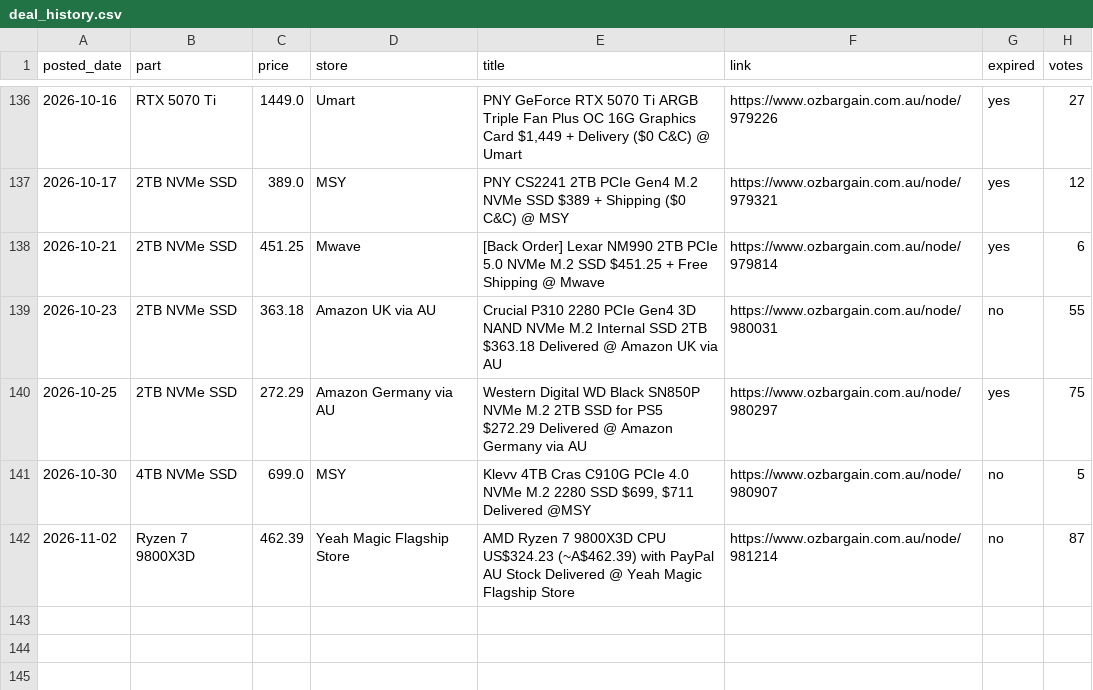
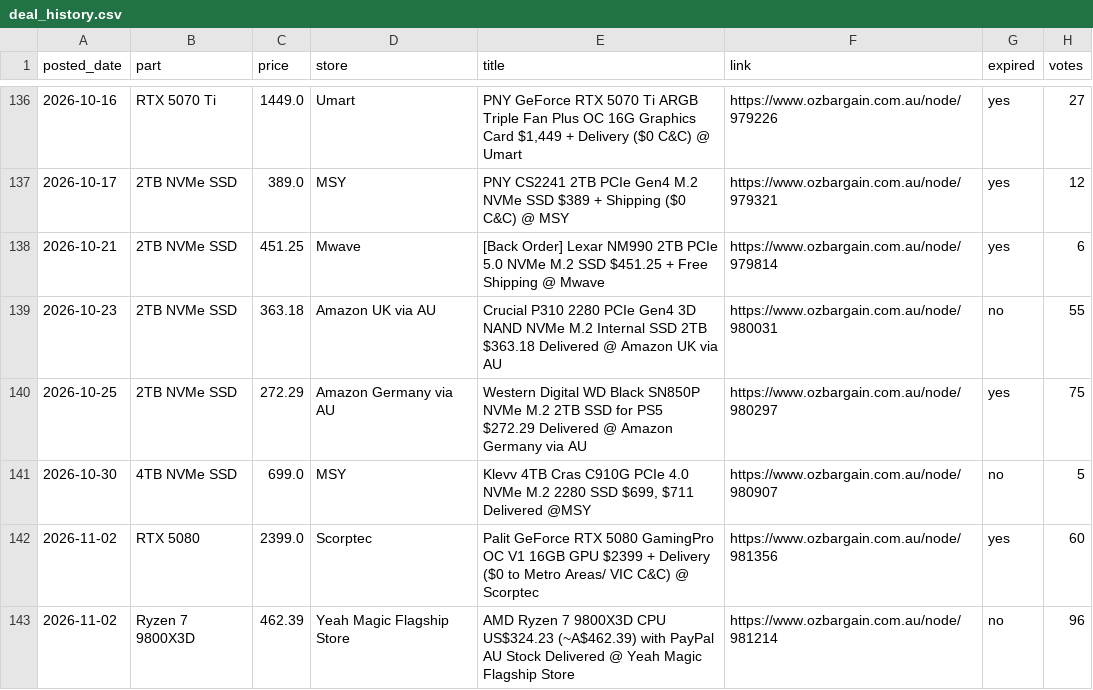
Before and after one commit to rickybischoff1994/pc-deal-tracker, a CSV file: deal_history.csv, drawn as a sheet; only a part is shown, gaps mark what is left out.

```diff
--- a/deal_history.csv
+++ b/deal_history.csv
@@ -141,2 +141,3 @@ posted_date,part,price,store,title,link,expired,votes
 2026-10-30,4TB NVMe SSD,699.0,MSY,"Klevv 4TB Cras C910G PCIe 4.0 NVMe M.2 2280 SSD $699, $711 Delivered @MSY",https://www.ozbargain.com.au/node/980907,no,5
-2026-11-02,Ryzen 7 9800X3D,462.39,Yeah Magic Flagship Store,AMD Ryzen 7 9800X3D CPU US$324.23 (~A$462.39) with PayPal AU Stock Delivered @ Yeah Magic Flagship Store,https://www.ozbargain.com.au/node/981214,no,87
+2026-11-02,RTX 5080,2399.0,Scorptec,Palit GeForce RTX 5080 GamingPro OC V1 16GB GPU $2399 + Delivery ($0 to Metro Areas/ VIC C&C) @ Scorptec,https://www.ozbargain.com.au/node/981356,yes,60
+2026-11-02,Ryzen 7 9800X3D,462.39,Yeah Magic Flagship Store,AMD Ryzen 7 9800X3D CPU US$324.23 (~A$462.39) with PayPal AU Stock Delivered @ Yeah Magic Flagship Store,https://www.ozbargain.com.au/node/981214,no,96
```
Also changed, not shown: price_history.csv, 13 other files.
